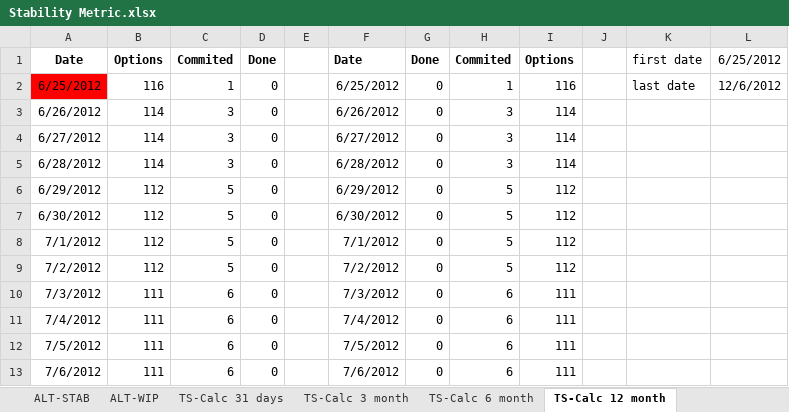
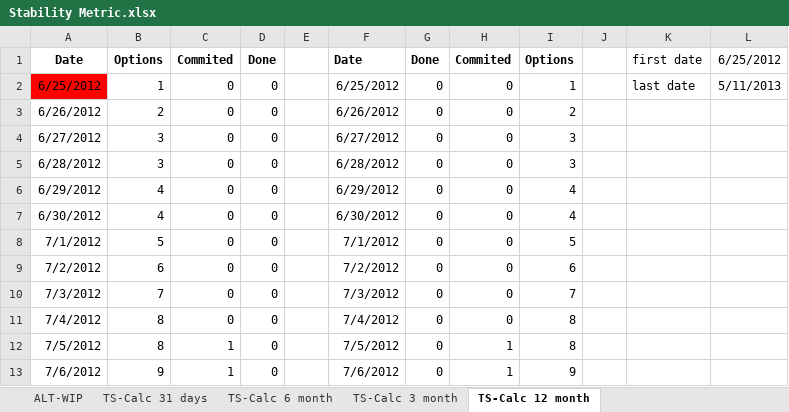
Before and after one commit to klausleopold/LEANres, an Excel workbook: Stability Metric.xlsx, sheet TS-Calc 12 month, drawn as a sheet; only a part is shown; values as stored, in another font and other column widths than the file's, no borders; table styles not drawn; the diff covers the shown part only; the diff names each change by its address in the sheet, - before the commit and + after, or states it on an @@ line.

```diff
--- a/Stability Metric.xlsx (sheet TS-Calc 12 month)
+++ b/Stability Metric.xlsx (sheet TS-Calc 12 month)
@@ sheet tab order changed: ALT-WIP | TS-Calc 31 days | TS-Calc 6 month | TS-Calc 3 month | TS-Calc 12 month @@
-B2: 116
+B2: 1
-C2: 1
+C2: 0
-H2: 1
+H2: 0
-I2: 116
+I2: 1
-L2: 12/6/2012
+L2: 5/11/2013
-B3: 114
+B3: 2
-C3:C5: 3
+C3:C5: 0
-H3:H5: 3
+H3:H5: 0
-I3: 114
+I3: 2
-B4:B5: 114
+B4:B5: 3
-I4:I5: 114
+I4:I5: 3
-B6:B7: 112
+B6:B7: 4
-C6:C9: 5
+C6:C9: 0
-H6:H9: 5
+H6:H9: 0
-I6:I7: 112
+I6:I7: 4
-B8: 112
+B8: 5
-I8: 112
+I8: 5
-B9: 112
+B9: 6
-I9: 112
+I9: 6
-B10: 111
+B10: 7
-C10:C11: 6
+C10:C11: 0
-H10:H11: 6
+H10:H11: 0
-I10: 111
+I10: 7
-B11:B12: 111
+B11:B12: 8
-I11:I12: 111
+I11:I12: 8
-C12:C13: 6
+C12:C13: 1
-H12:H13: 6
+H12:H13: 1
-B13: 111
+B13: 9
-I13: 111
+I13: 9
```
Also changed, not shown: 1663 edited cells elsewhere in this sheet, sheet TS-Calc 6 month, sheet TS-Calc 3 month, sheet Timestamp Data, sheet ALT-STAB, sheet ALT-WIP, sheet TS-Calc 31 days, 1 more sheet, other sheet tabs, formulas that keep their value, charts or pictures.
